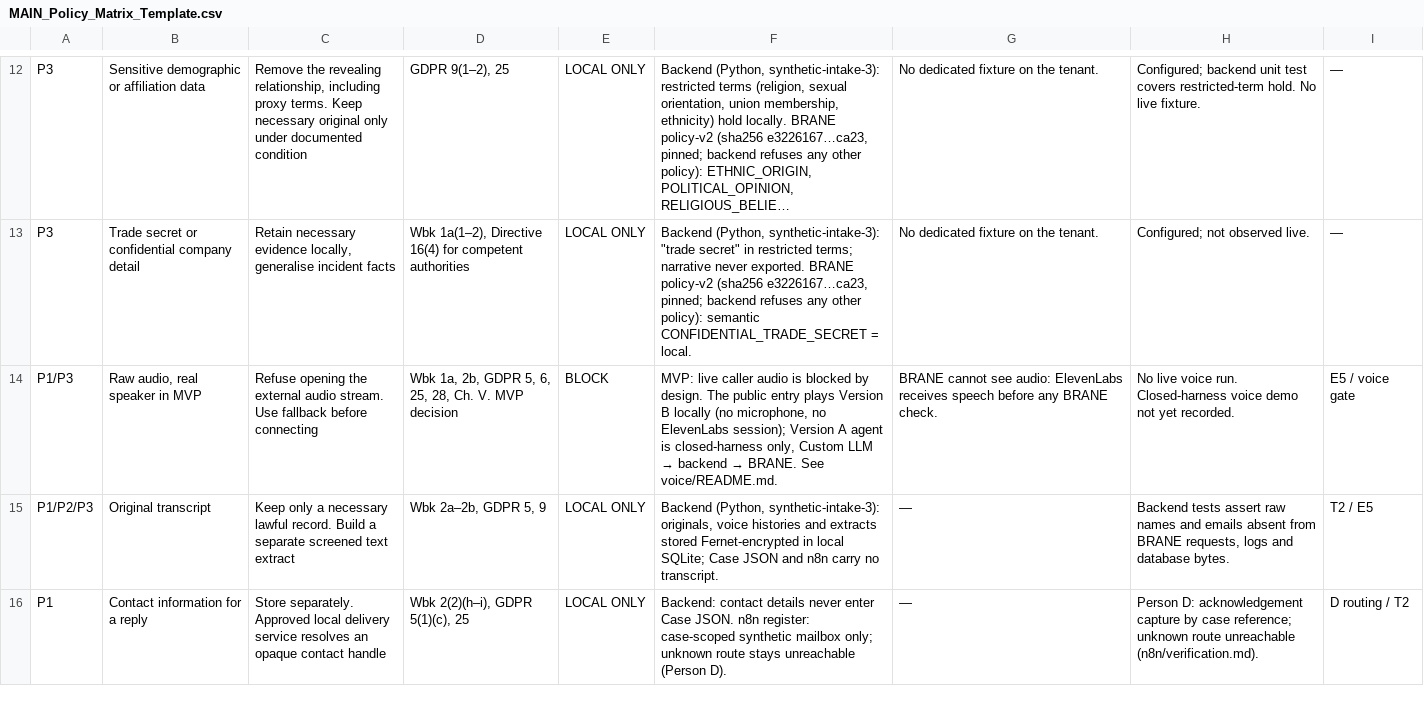
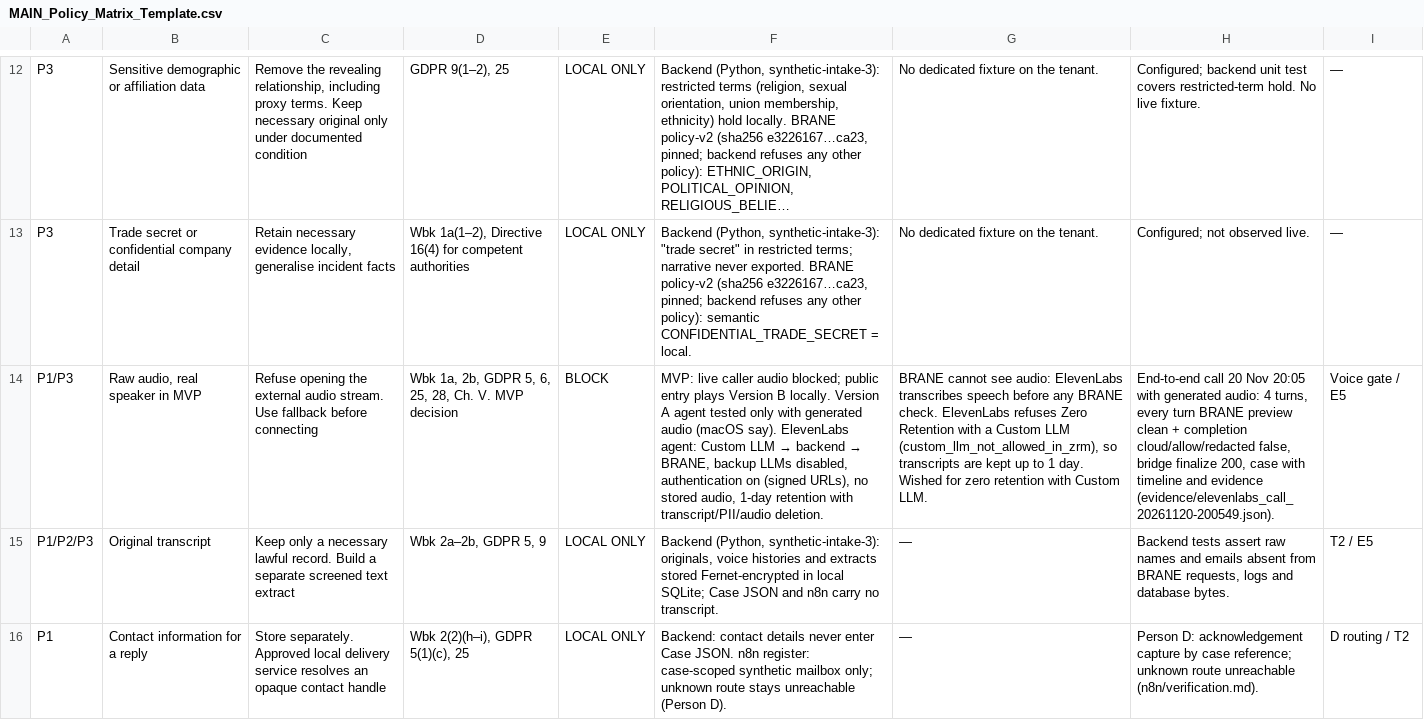
Before and after one commit to AnaCulo/mainhackathon, a CSV file: submission/MAIN_Policy_Matrix_Template.csv, drawn as a sheet; only a part is shown, gaps mark what is left out; long unchanged cells end in …; the diff names each change by its address in the sheet, - before the commit and + after, or states it on an @@ line.

```diff
--- a/submission/MAIN_Policy_Matrix_Template.csv
+++ b/submission/MAIN_Policy_Matrix_Template.csv
@@ F14: …caller audio is blocked by design. The public entry plays Version B locally (no microphone, no ElevenLabs session); Version A agent is closed-harness only, Custom LLM → backend → BRANE. See voice/README.md. → …caller audio blocked; public entry plays Version B locally. Version A agent tested only with generated audio (macOS say). ElevenLabs agent: Custom LLM → backend → BRANE, backup LLMs disabled, authentication on (signed URLs), no stored audio, 1-day retention with transcript/PII/audio deletion. @@
-G14: …audio: ElevenLabs receives speech before any BRANE check.
+G14: …audio: ElevenLabs transcribes speech before any BRANE check. ElevenLabs refuses Zero Retention with a Custom LLM (custom_llm_not_allowed_in_zrm), so transcripts are kept up to 1 day. Wished for zero retention with Custom LLM.
-H14: No live voice run. Closed-harness voice demo not yet recorded.
+H14: End-to-end call 20 Nov 20:05 with generated audio: 4 turns, every turn BRANE preview clean + completion cloud/allow/redacted false, bridge finalize 200, case with timeline and evidence (evidence/elevenlabs_call_20261120-200549.json).
-I14: E5 / voice gate
+I14: Voice gate / E5
```
Also changed, not shown: 10 other files.
